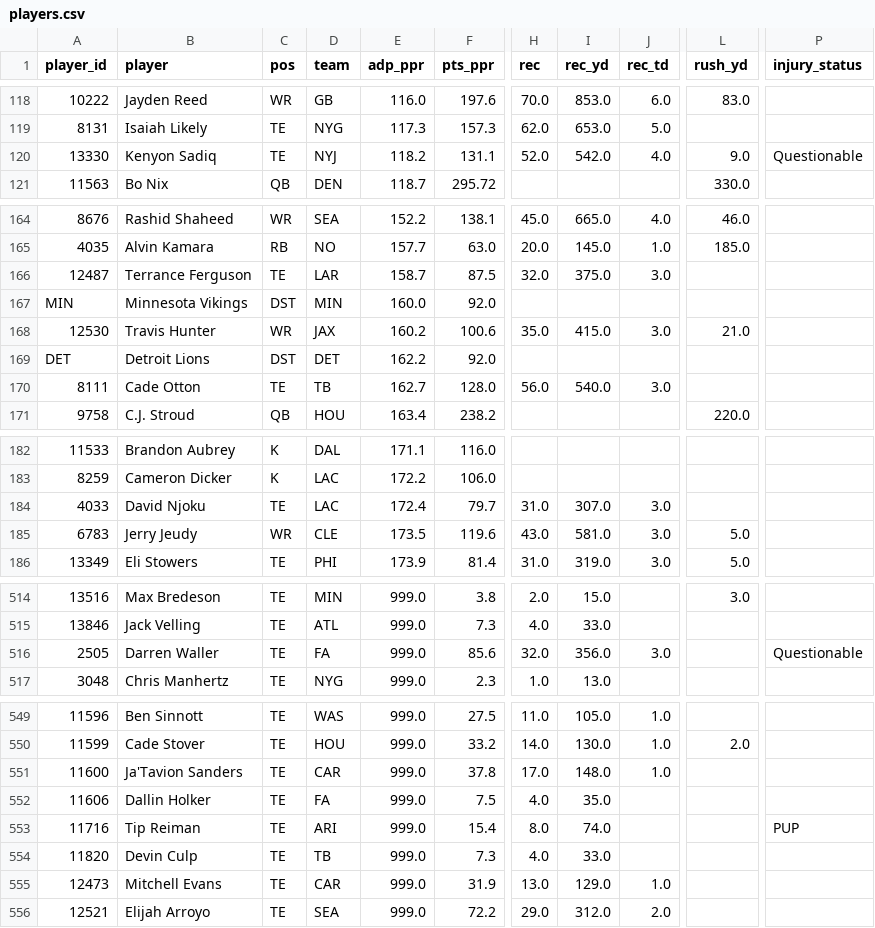
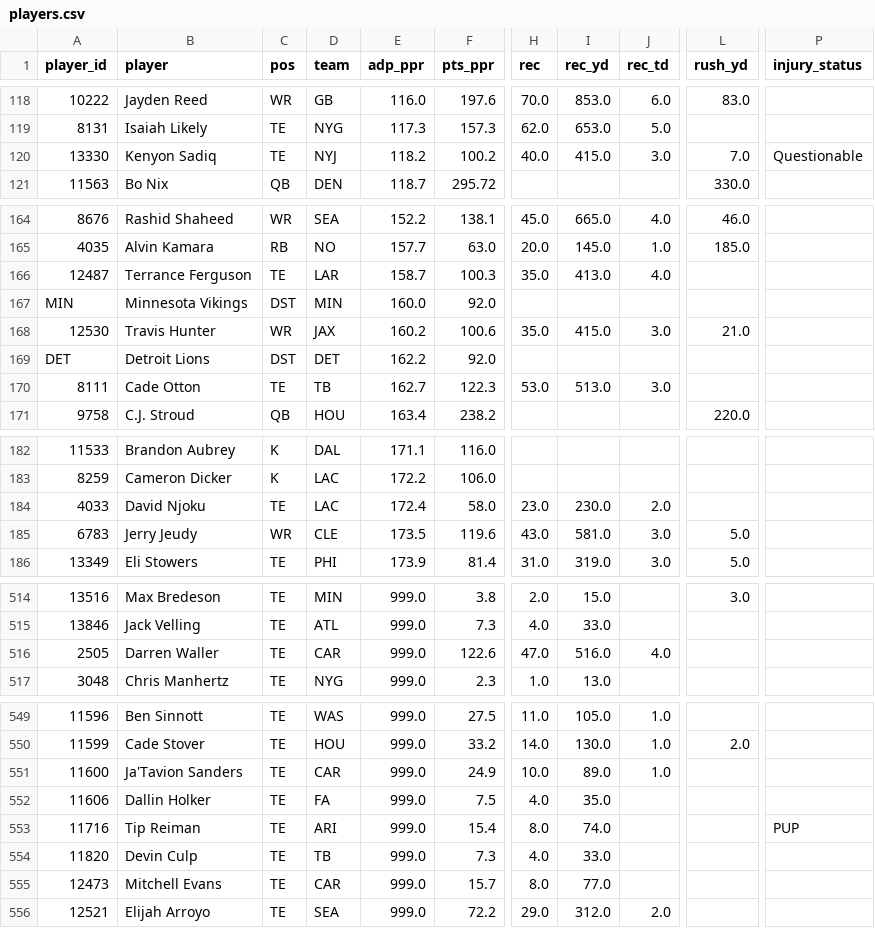
Before and after one commit to jujubosh/2026-draft, a CSV file: players.csv, drawn as a sheet; only a part is shown, gaps mark what is left out; the diff covers the shown part only; the diff names each change by its address in the sheet, - before the commit and + after, or states it on an @@ line.

```diff
--- a/players.csv
+++ b/players.csv
-F120 (pts_ppr): 131.1
+F120 (pts_ppr): 100.2
-H120 (rec): 52.0
+H120 (rec): 40.0
-I120 (rec_yd): 542.0
+I120 (rec_yd): 415.0
-J120 (rec_td): 4.0
+J120 (rec_td): 3.0
-L120 (rush_yd): 9.0
+L120 (rush_yd): 7.0
-F166 (pts_ppr): 87.5
+F166 (pts_ppr): 100.3
-H166 (rec): 32.0
+H166 (rec): 35.0
-I166 (rec_yd): 375.0
+I166 (rec_yd): 413.0
-J166 (rec_td): 3.0
+J166 (rec_td): 4.0
-F170 (pts_ppr): 128.0
+F170 (pts_ppr): 122.3
-H170 (rec): 56.0
+H170 (rec): 53.0
-I170 (rec_yd): 540.0
+I170 (rec_yd): 513.0
-F184 (pts_ppr): 79.7
+F184 (pts_ppr): 58.0
-H184 (rec): 31.0
+H184 (rec): 23.0
-I184 (rec_yd): 307.0
+I184 (rec_yd): 230.0
-J184 (rec_td): 3.0
+J184 (rec_td): 2.0
-D516 (team): FA
+D516 (team): CAR
-F516 (pts_ppr): 85.6
+F516 (pts_ppr): 122.6
-H516 (rec): 32.0
+H516 (rec): 47.0
-I516 (rec_yd): 356.0
+I516 (rec_yd): 516.0
-J516 (rec_td): 3.0
+J516 (rec_td): 4.0
-P516 (injury_status): Questionable
+P516 (injury_status): (empty)
-F551 (pts_ppr): 37.8
+F551 (pts_ppr): 24.9
-H551 (rec): 17.0
+H551 (rec): 10.0
-I551 (rec_yd): 148.0
+I551 (rec_yd): 89.0
-F555 (pts_ppr): 31.9
+F555 (pts_ppr): 15.7
-H555 (rec): 13.0
+H555 (rec): 8.0
-I555 (rec_yd): 129.0
+I555 (rec_yd): 77.0
-J555 (rec_td): 1.0
+J555 (rec_td): (empty)
```
Also changed, not shown: 20 edited cells elsewhere in this file, cheat_sheet.csv, 9 other files.
